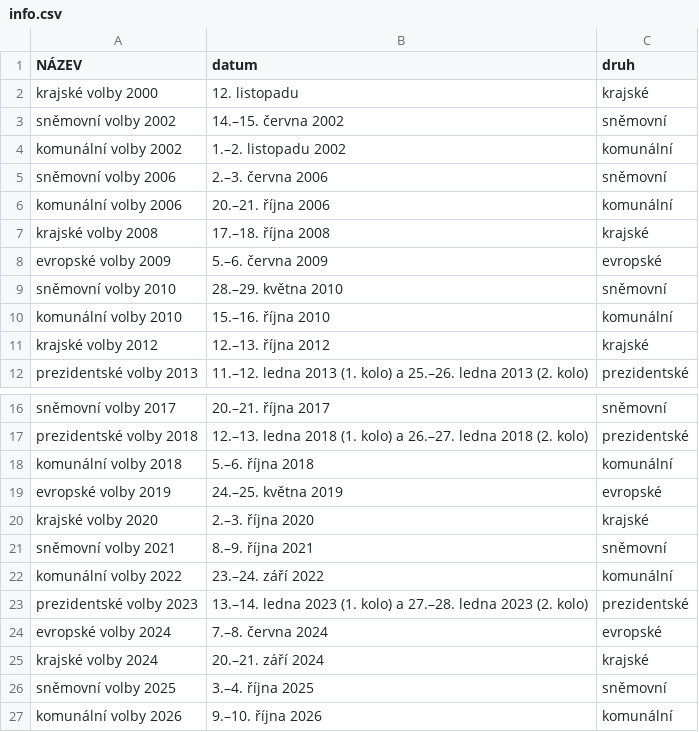
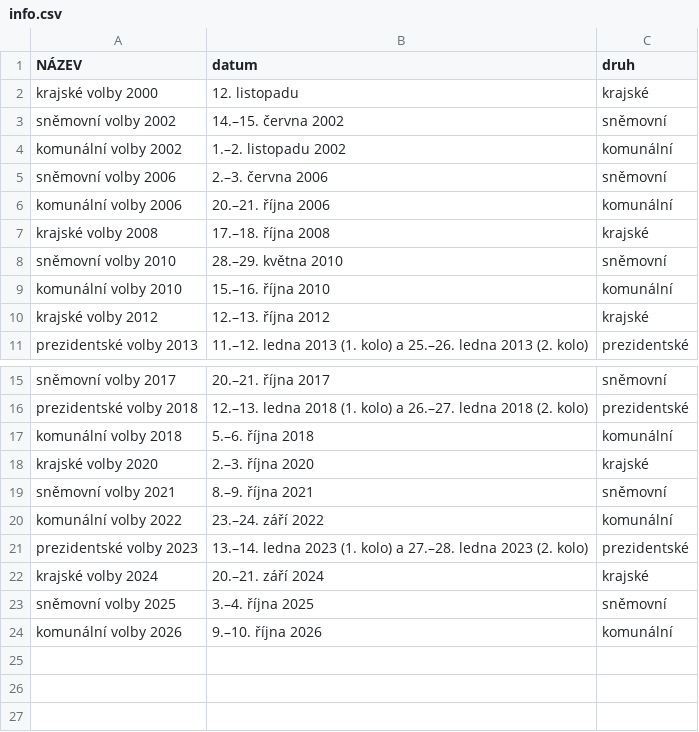
Before and after one commit to dominikbocek/MarkO, a CSV file: společné/info.csv, drawn as a sheet; only a part is shown, gaps mark what is left out.

Commit message:
odstraněny evropské volby

```diff
--- a/společné/info.csv
+++ b/společné/info.csv
@@ -7,3 +7,2 @@ komunální volby 2006,20.–21. října 2006,komunální
 krajské volby 2008,17.–18. října 2008,krajské
-evropské volby 2009,5.–6. června 2009,evropské
 sněmovní volby 2010,28.–29. května 2010,sněmovní
@@ -18,3 +17,2 @@ prezidentské volby 2018,12.–13. ledna 2018 (1. kolo) a 26.–27. ledna 2018 (
 komunální volby 2018,5.–6. října 2018,komunální
-evropské volby 2019,24.–25. května 2019,evropské
 krajské volby 2020,2.–3. října 2020,krajské
@@ -23,3 +21,2 @@ komunální volby 2022,23.–24. září 2022,komunální
 prezidentské volby 2023,13.–14. ledna 2023 (1. kolo) a 27.–28. ledna 2023 (2. kolo),prezidentské
-evropské volby 2024,7.–8. června 2024,evropské
 krajské volby 2024,20.–21. září 2024,krajské
```
Also changed, not shown: 1 other file.
